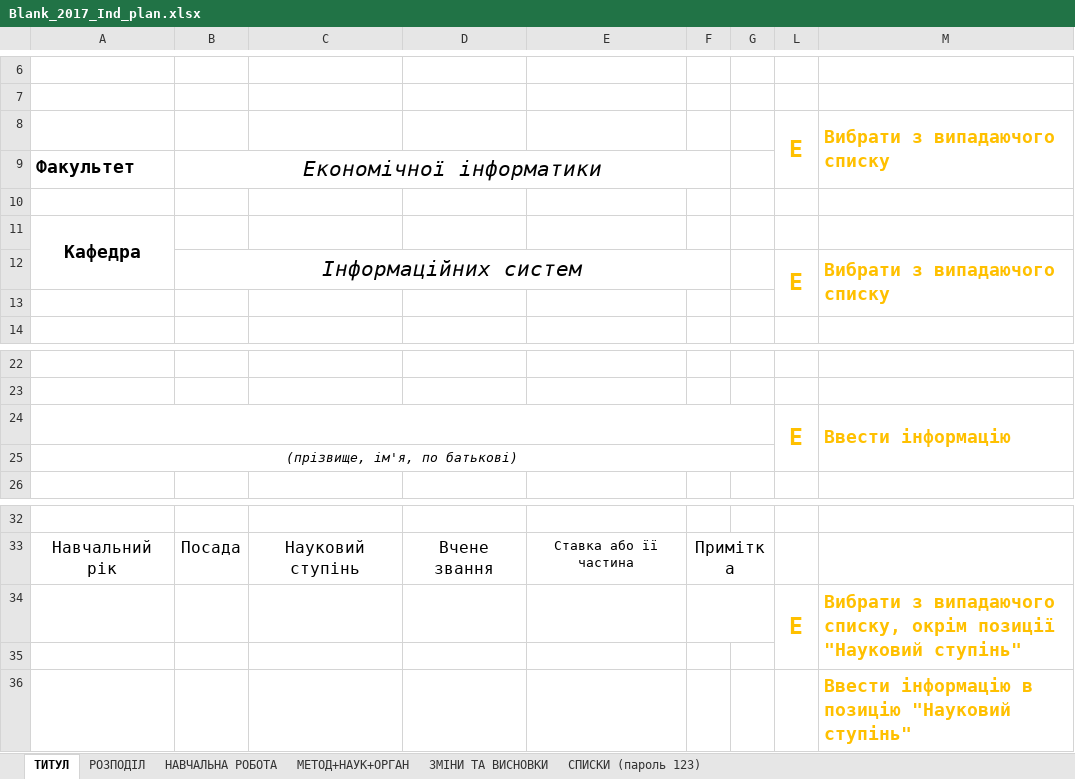
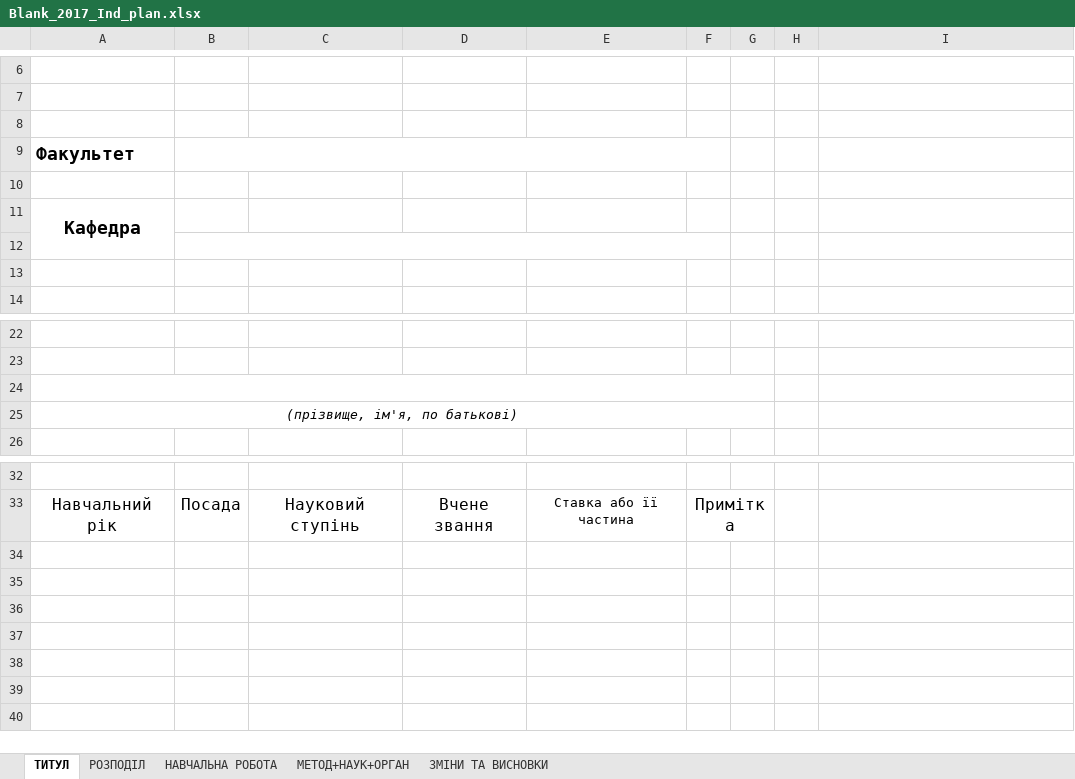
Before and after one commit to denkovalenko/Planner, an Excel workbook: Planner/Planner/App_Data/Blank_2017_Ind_plan.xlsx, sheet ТИТУЛ, drawn as a sheet; only a part is shown, gaps mark what is left out; values as stored, in another font and other column widths than the file's, no borders; the diff names each change by its address in the sheet, - before the commit and + after, or states it on an @@ line.

```diff
--- a/Planner/Planner/App_Data/Blank_2017_Ind_plan.xlsx (sheet ТИТУЛ)
+++ b/Planner/Planner/App_Data/Blank_2017_Ind_plan.xlsx (sheet ТИТУЛ)
-sheet tab: СПИСКИ (пароль 123)
-row 8:  |  |  |  |  |  |  | E | Вибрати з випадаючого списку
+row 8: (empty)
-L8:L9 merged
-M8:M9 merged
-B9: Економічної інформатики
+B9: (empty)
-row 12:  | Інформаційних систем |  |  |  |  |  | E | Вибрати з випадаючого списку
+row 12: (empty)
-L12:L13 merged
-M12:M13 merged
-row 24:  |  |  |  |  |  |  | E | Ввести інформацію
+row 24: (empty)
-L24:L25 merged
-M24:M25 merged
-row 34:  |  |  |  |  |  |  | E | Вибрати з випадаючого списку, окрім позиції "Науковий ступінь"
-row 35: (empty)
-row 36:  |  |  |  |  |  |  |  | Ввести інформацію в позицію "Науковий ступінь"
```
Also changed, not shown: sheet РОЗПОДІЛ, sheet МЕТОД+НАУК+ОРГАН, sheet НАВЧАЛЬНА РОБОТА, sheet ЗМІНИ ТА ВИСНОВКИ, hidden cells.
